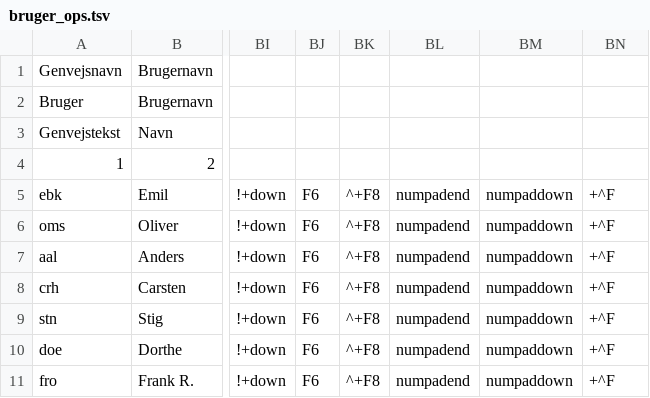
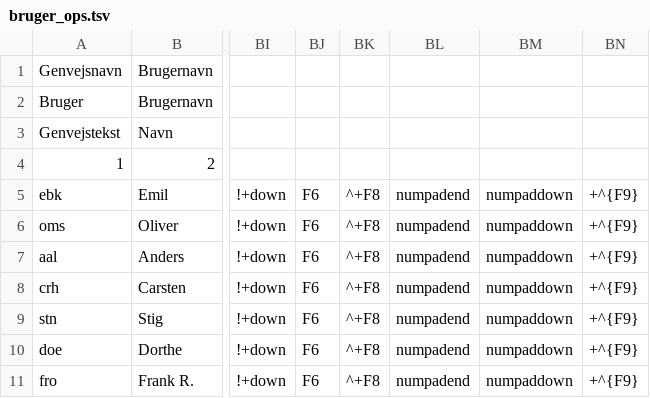
Before and after one commit to Emilbk/AHK, a TSV file: Trafikstyring/db/bruger_ops.tsv, drawn as a sheet; only a part is shown, gaps mark what is left out; the diff names each change by its address in the sheet, - before the commit and + after, or states it on an @@ line.

Commit message:
genvej ændret

```diff
--- a/Trafikstyring/db/bruger_ops.tsv
+++ b/Trafikstyring/db/bruger_ops.tsv
-BN5:BN11: +^F
+BN5:BN11: +^{F9}
```
